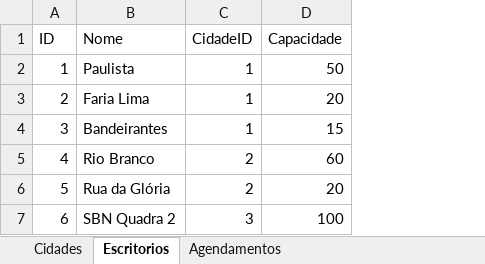
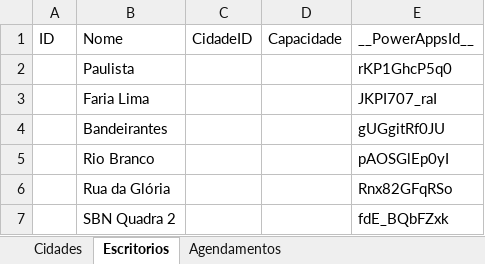
Before and after one commit to HenriqueCsar/Power-Platform, an Excel workbook: 1 - PlanilhaPowerApps.xlsx, sheet Escritorios, drawn as a sheet; values as stored, in another font and other column widths than the file's, no borders; table styles not drawn; the diff names each change by its address in the sheet, - before the commit and + after, or states it on an @@ line.

Commit message:
Update LAB-PowerApps V20221226

```diff
--- a/1 - PlanilhaPowerApps.xlsx (sheet Escritorios)
+++ b/1 - PlanilhaPowerApps.xlsx (sheet Escritorios)
+column E, rows 1-7: __PowerAppsId__ | rKP1GhcP5q0 | JKPI707_raI | gUGgitRf0JU | pAOSGlEp0yI | Rnx82GFqRSo | fdE_BQbFZxk
-A2: 1
+A2: (empty)
-C2:C4: 1
+C2:C4: (empty)
-D2: 50
+D2: (empty)
-A3: 2
+A3: (empty)
-D3: 20
+D3: (empty)
-A4: 3
+A4: (empty)
-D4: 15
+D4: (empty)
-A5: 4
+A5: (empty)
-C5:C6: 2
+C5:C6: (empty)
-D5: 60
+D5: (empty)
-A6: 5
+A6: (empty)
-D6: 20
+D6: (empty)
-A7: 6
+A7: (empty)
-C7: 3
+C7: (empty)
-D7: 100
+D7: (empty)
```
Also changed, not shown: sheet Cidades, sheet Agendamentos.
